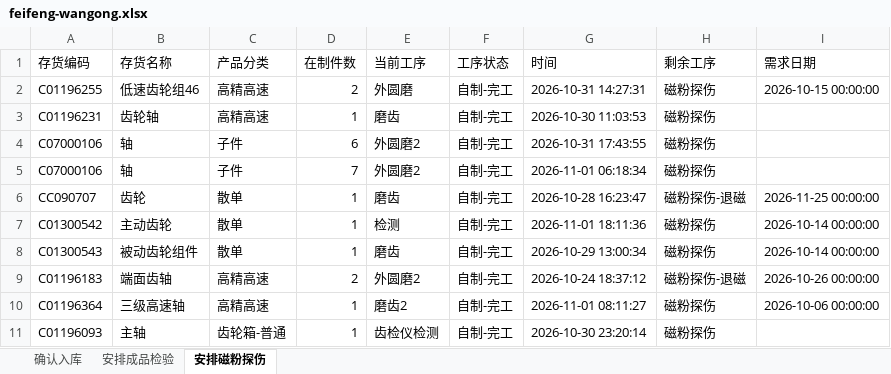
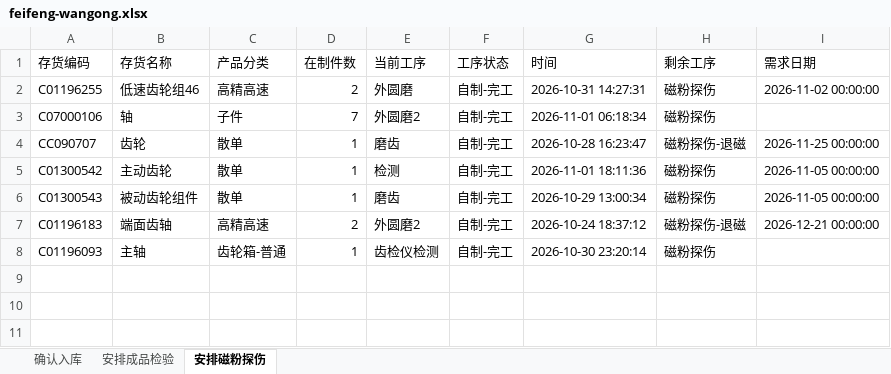
Before and after one commit to ZhanghaoWorkbuddy10/action-board, an Excel workbook: feifeng-wangong.xlsx, sheet 安排磁粉探伤, drawn as a sheet; values as stored, in another font and other column widths than the file's, no borders; removed rows and columns are numbered as before the commit, all else as after; the diff names each change by its address in the sheet, - before the commit and + after, or states it on an @@ line.

```diff
--- a/feifeng-wangong.xlsx (sheet 安排磁粉探伤)
+++ b/feifeng-wangong.xlsx (sheet 安排磁粉探伤)
-I2 (需求日期): 2026-10-15 00:00:00
+I2 (需求日期): 2026-11-02 00:00:00
-row 3: C01196231 | 齿轮轴 | 高精高速 | 1 | 磨齿 | 自制-完工 | 2026-10-30 11:03:53 | 磁粉探伤
-row 4: C07000106 | 轴 | 子件 | 6 | 外圆磨2 | 自制-完工 | 2026-10-31 17:43:55 | 磁粉探伤
-I5:I6 (需求日期): 2026-10-14 00:00:00
+I5:I6 (需求日期): 2026-11-05 00:00:00
-I7 (需求日期): 2026-10-26 00:00:00
+I7 (需求日期): 2026-12-21 00:00:00
-row 10: C01196364 | 三级高速轴 | 高精高速 | 1 | 磨齿2 | 自制-完工 | 2026-11-01 08:11:27 | 磁粉探伤 | 2026-10-06 00:00:00
```
Also changed, not shown: sheet 安排成品检验, sheet 确认入库.
